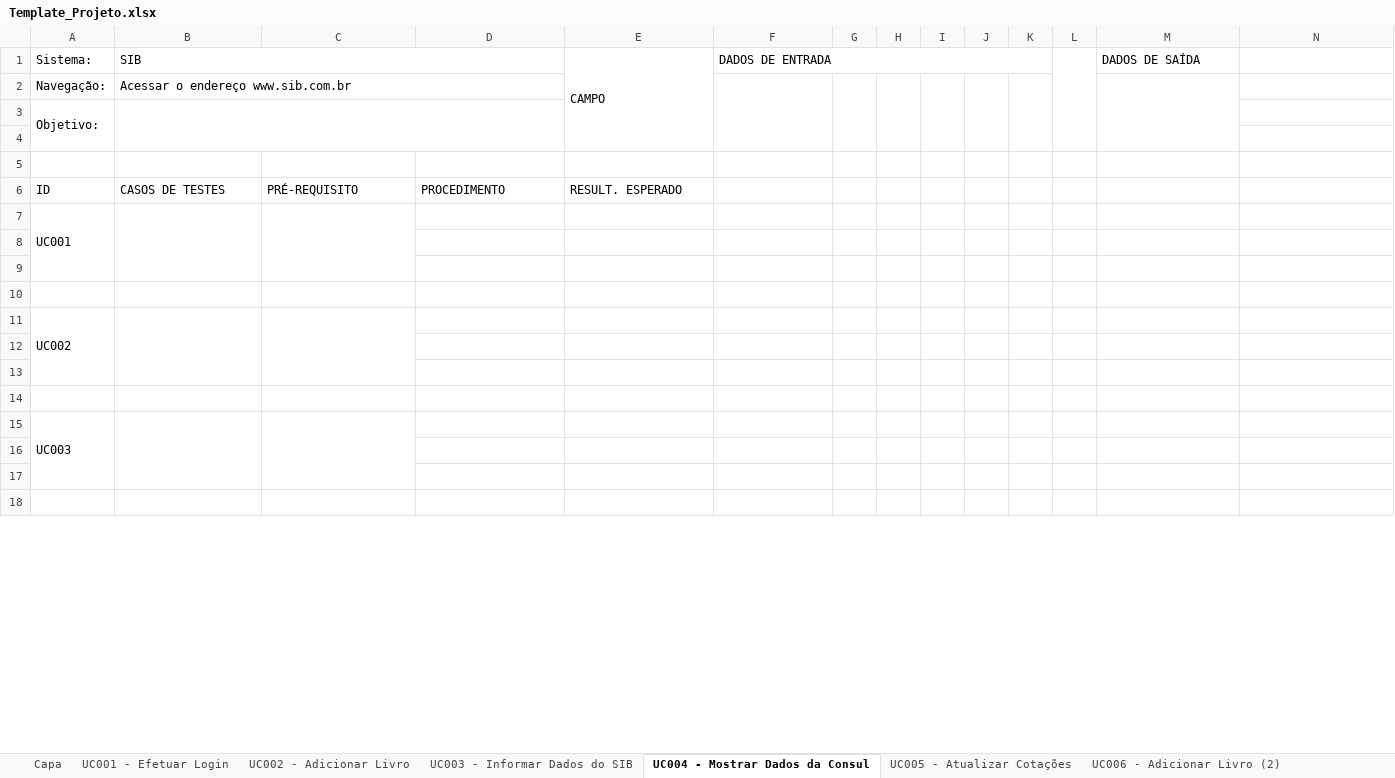
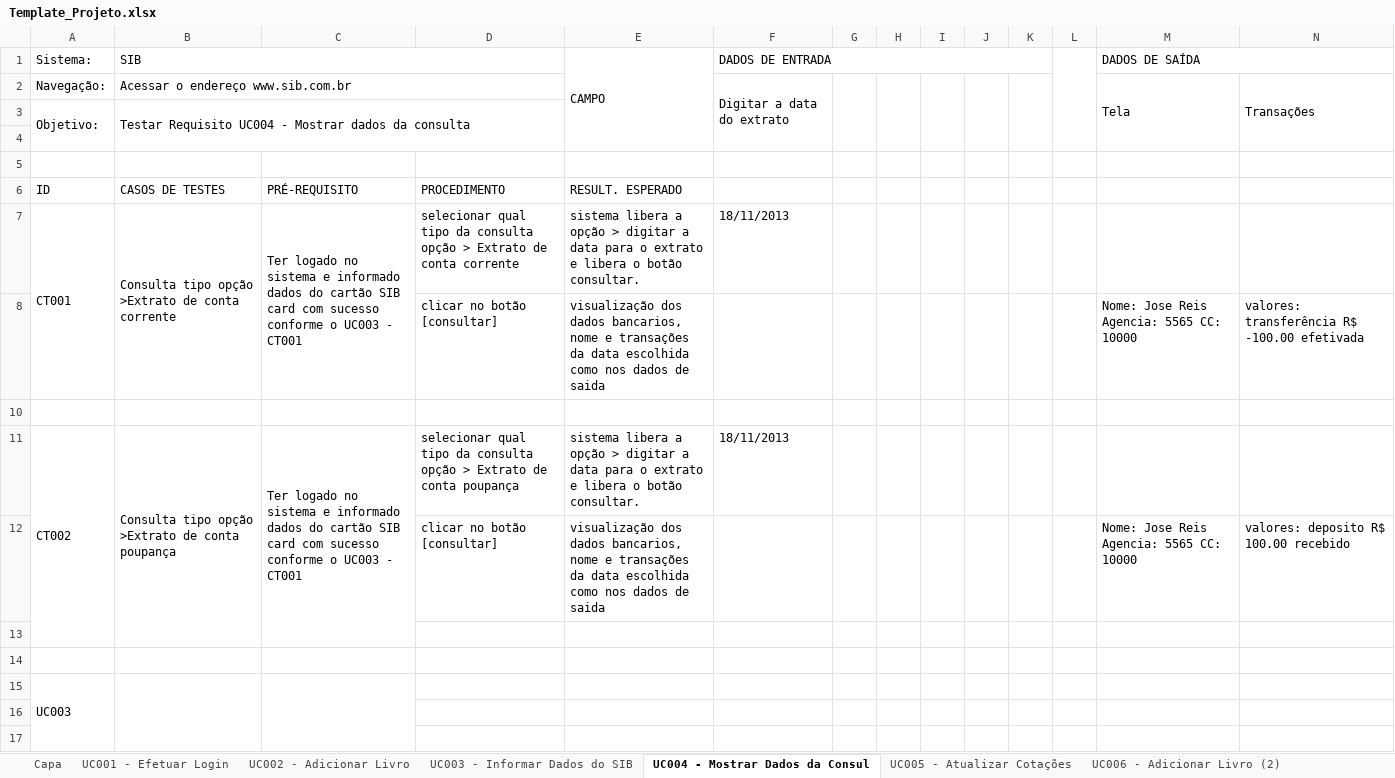
Before and after one commit to josimarpe/SIB, an Excel workbook: Requisitos/Template_Projeto.xlsx, sheet UC004 - Mostrar Dados da Consul, drawn as a sheet; only a part is shown; the shorter side is filled out with more unchanged rows; values as stored, in another font and other column widths than the file's, no cell formats; conditional formats not drawn; removed rows and columns are numbered as before the commit, all else as after; the diff names each change by its address in the sheet, - before the commit and + after, or states it on an @@ line.

```diff
--- a/Requisitos/Template_Projeto.xlsx (sheet UC004 - Mostrar Dados da Consul)
+++ b/Requisitos/Template_Projeto.xlsx (sheet UC004 - Mostrar Dados da Consul)
+M1:N1 merged
-F2 (DADOS DE ENTRADA): (empty)
+F2 (DADOS DE ENTRADA): Digitar a data do extrato
-M2 (DADOS DE SAÍDA): (empty)
+M2 (DADOS DE SAÍDA): Tela
-N2: (empty)
+N2: Transações
+N2:N4 merged
-B3 (SIB): (empty)
+B3 (SIB): Testar Requisito UC004 - Mostrar dados da consulta
-row 7: UC001
+row 7: CT001 | Consulta tipo opção >Extrato de conta corrente | Ter logado no sistema e informado dados do cartão SIB card com sucesso conforme o UC003 - CT001 | selecionar qual tipo da consulta opção > Extrato de conta corrente | sistema libera a opção > digitar a data para o extrato e libera o botão consultar. | 18/11/2013
+row 8:  |  |  | clicar no botão [consultar] | visualização dos dados bancarios, nome e transações da data escolhida como nos dados de saida |  |  |  |  |  |  |  | Nome: Jose Reis Agencia: 5565 CC: 10000 | valores: transferência R$ -100.00 efetivada
-row 11: (empty)
+row 11: CT002 | Consulta tipo opção >Extrato de conta poupança | Ter logado no sistema e informado dados do cartão SIB card com sucesso conforme o UC003 - CT001 | selecionar qual tipo da consulta opção > Extrato de conta poupança | sistema libera a opção > digitar a data para o extrato e libera o botão consultar. | 18/11/2013
+A11:A13 merged
+B11:B13 merged
+C11:C13 merged
-row 12: (empty)
+row 12:  |  |  | clicar no botão [consultar] | visualização dos dados bancarios, nome e transações da data escolhida como nos dados de saida |  |  |  |  |  |  |  | Nome: Jose Reis Agencia: 5565 CC: 10000 | valores: deposito R$ 100.00 recebido
-row 11: UC002
-row 12: (empty)
```
Also changed, not shown: sheet UC003 - Informar Dados do SIB, sheet UC001 - Efetuar Login, cell formats.
